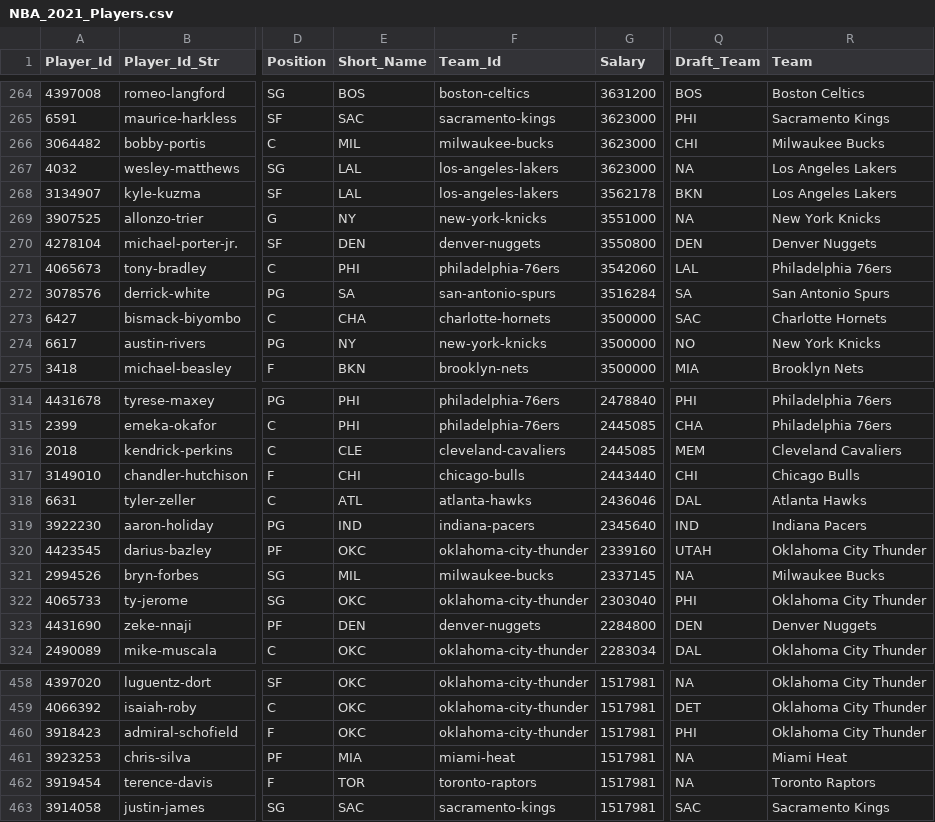
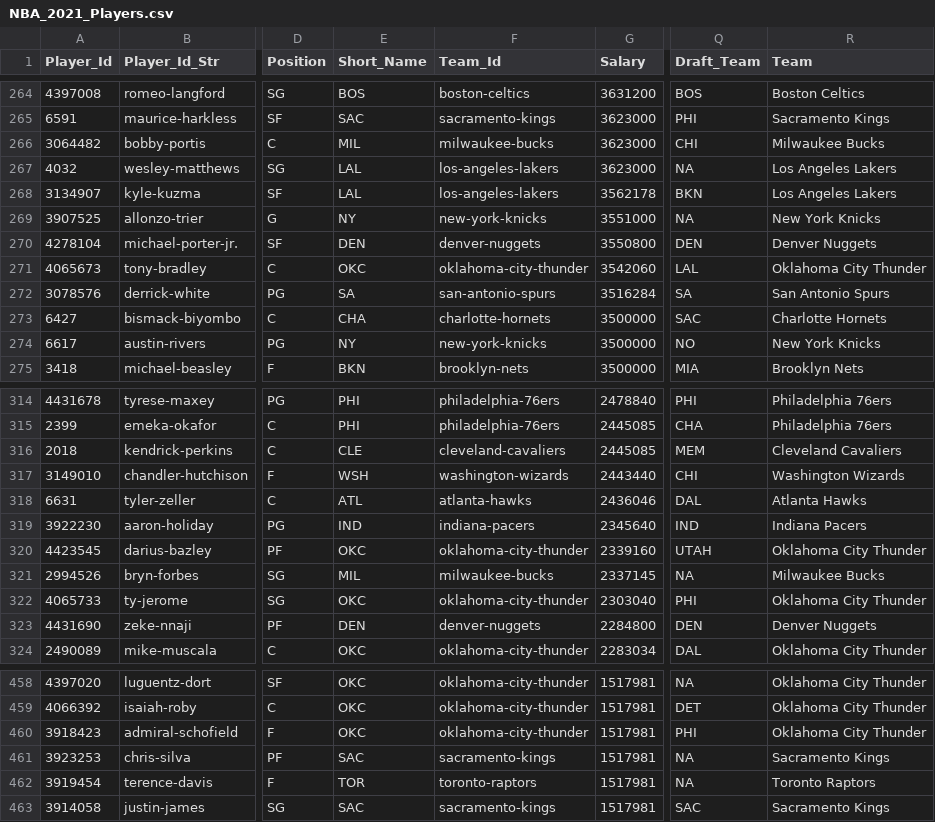
Before and after one commit to MattC137/Open_Data, a CSV file: Data/Sports/NBA/NBA_2021_Players.csv, drawn as a sheet; only a part is shown, gaps mark what is left out; the diff covers the shown part only; the diff names each change by its address in the sheet, - before the commit and + after, or states it on an @@ line.

```diff
--- a/Data/Sports/NBA/NBA_2021_Players.csv
+++ b/Data/Sports/NBA/NBA_2021_Players.csv
-E271 (Short_Name): PHI
+E271 (Short_Name): OKC
-F271 (Team_Id): philadelphia-76ers
+F271 (Team_Id): oklahoma-city-thunder
-R271 (Team): Philadelphia 76ers
+R271 (Team): Oklahoma City Thunder
-E317 (Short_Name): CHI
+E317 (Short_Name): WSH
-F317 (Team_Id): chicago-bulls
+F317 (Team_Id): washington-wizards
-R317 (Team): Chicago Bulls
+R317 (Team): Washington Wizards
-E461 (Short_Name): MIA
+E461 (Short_Name): SAC
-F461 (Team_Id): miami-heat
+F461 (Team_Id): sacramento-kings
-R461 (Team): Miami Heat
+R461 (Team): Sacramento Kings
```
Also changed, not shown: 1 added row, 1 removed row and 37 edited cells elsewhere in this file, Data/Sports/NBA/NBA_2021_Games.csv, Data/Sports/NBA/NBA_2021_Line_Log.csv, 2 other files.
